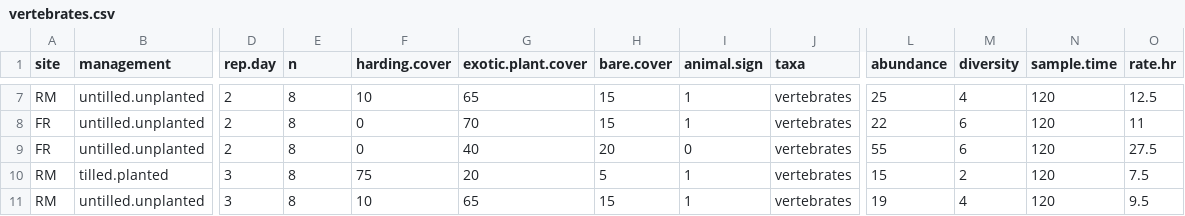
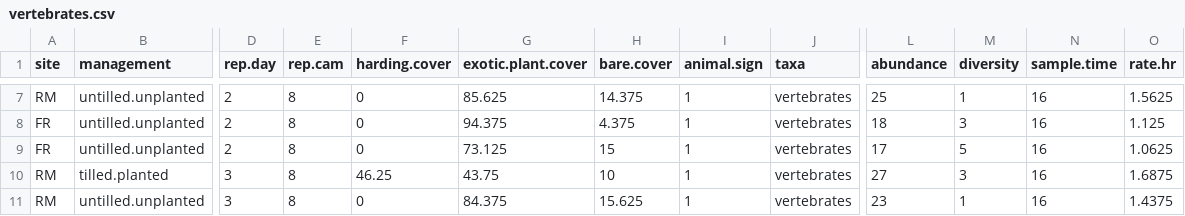
Before and after one commit to cjlortie/harding.invasion.networks, a CSV file: data/vertebrates.csv, drawn as a sheet; only a part is shown, gaps mark what is left out; the diff covers the shown part only; the diff names each change by its address in the sheet, - before the commit and + after, or states it on an @@ line.

```diff
--- a/data/vertebrates.csv
+++ b/data/vertebrates.csv
-E1: n
+E1: rep.cam
-F7 (harding.cover): 10
+F7 (harding.cover): 0
-G7 (exotic.plant.cover): 65
+G7 (exotic.plant.cover): 85.625
-H7 (bare.cover): 15
+H7 (bare.cover): 14.375
-M7 (diversity): 4
+M7 (diversity): 1
-N7:N11 (sample.time): 120
+N7:N11 (sample.time): 16
-O7 (rate.hr): 12.5
+O7 (rate.hr): 1.5625
-G8 (exotic.plant.cover): 70
+G8 (exotic.plant.cover): 94.375
-H8 (bare.cover): 15
+H8 (bare.cover): 4.375
-L8 (abundance): 22
+L8 (abundance): 18
-M8 (diversity): 6
+M8 (diversity): 3
-O8 (rate.hr): 11
+O8 (rate.hr): 1.125
-G9 (exotic.plant.cover): 40
+G9 (exotic.plant.cover): 73.125
-H9 (bare.cover): 20
+H9 (bare.cover): 15
-I9 (animal.sign): 0
+I9 (animal.sign): 1
-L9 (abundance): 55
+L9 (abundance): 17
-M9 (diversity): 6
+M9 (diversity): 5
-O9 (rate.hr): 27.5
+O9 (rate.hr): 1.0625
-F10 (harding.cover): 75
+F10 (harding.cover): 46.25
-G10 (exotic.plant.cover): 20
+G10 (exotic.plant.cover): 43.75
-H10 (bare.cover): 5
+H10 (bare.cover): 10
-L10 (abundance): 15
+L10 (abundance): 27
-M10 (diversity): 2
+M10 (diversity): 3
-O10 (rate.hr): 7.5
+O10 (rate.hr): 1.6875
-F11 (harding.cover): 10
+F11 (harding.cover): 0
-G11 (exotic.plant.cover): 65
+G11 (exotic.plant.cover): 84.375
-H11 (bare.cover): 15
+H11 (bare.cover): 15.625
-L11 (abundance): 19
+L11 (abundance): 23
-M11 (diversity): 4
+M11 (diversity): 1
-O11 (rate.hr): 9.5
+O11 (rate.hr): 1.4375
```
Also changed, not shown: 46 edited cells elsewhere in this file, 1 other file.
